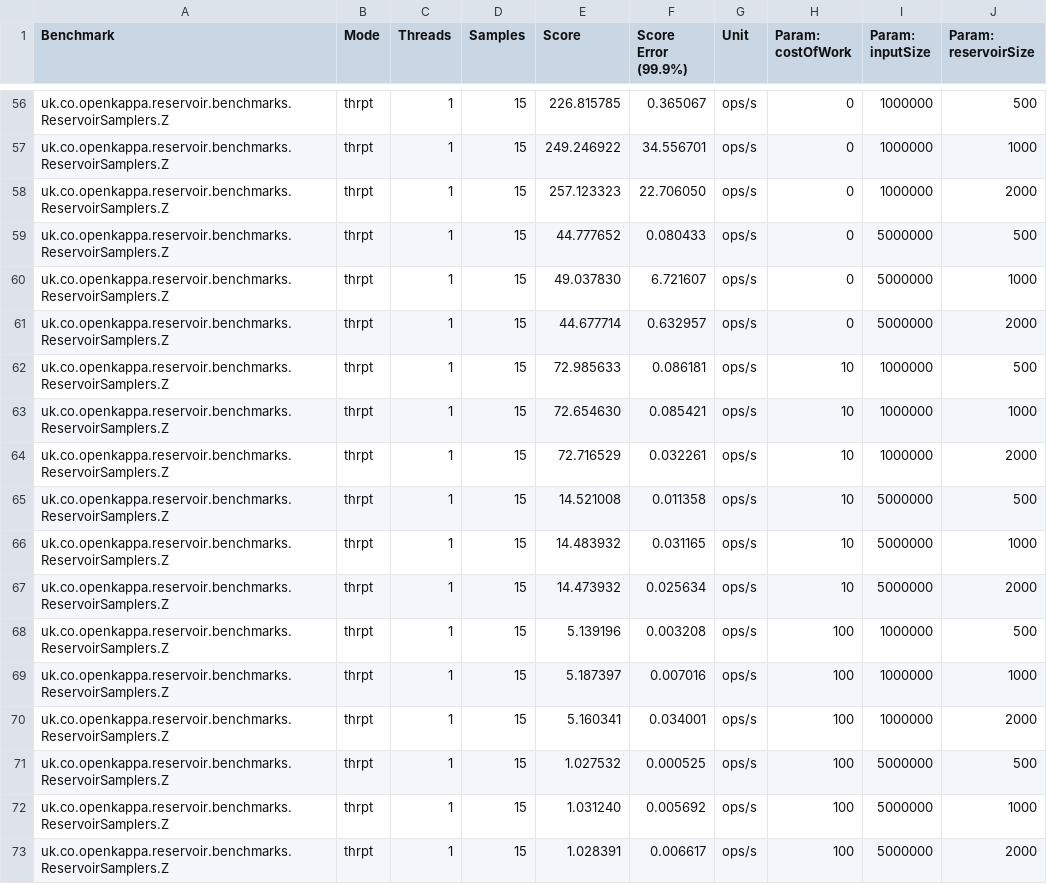
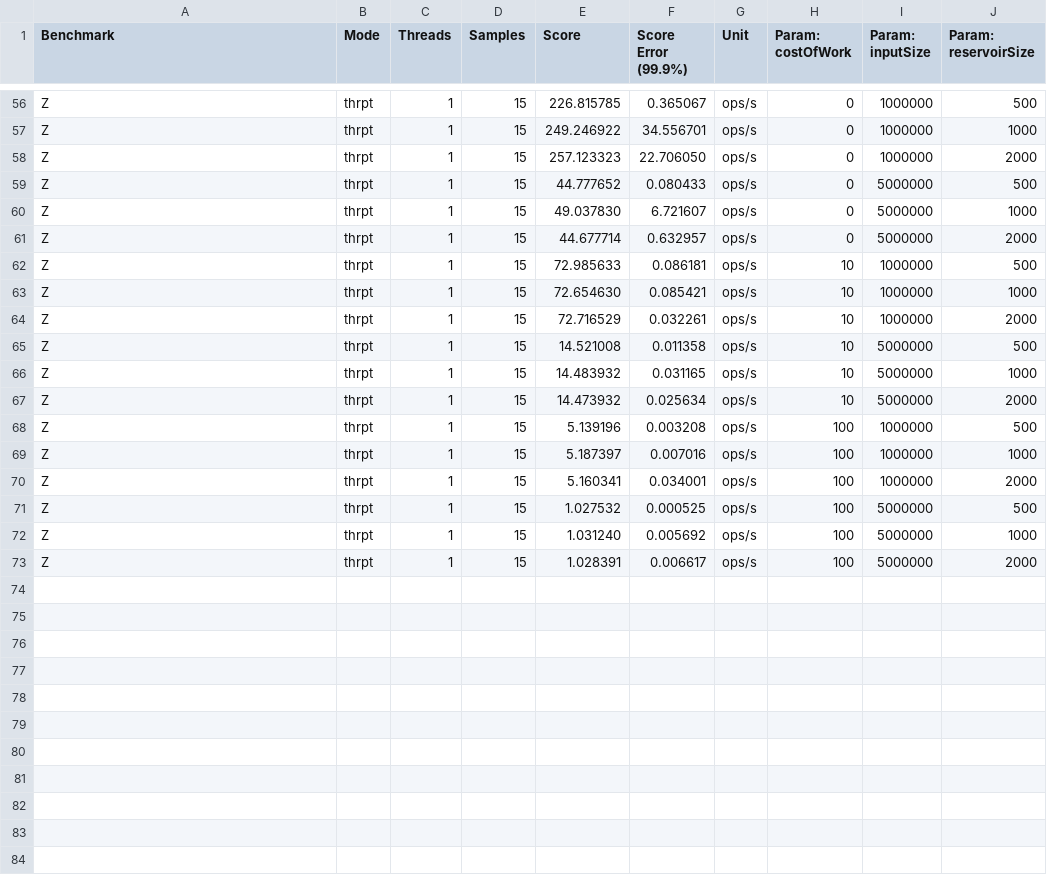
Before and after one commit to richardstartin/reservoir-sampling, a CSV file: results/reservoir-samplers.csv, drawn as a sheet; only a part is shown, gaps mark what is left out; the diff covers the shown part only.

```diff
--- a/results/reservoir-samplers.csv
+++ b/results/reservoir-samplers.csv
@@ -56,18 +56,18 @@
-"uk.co.openkappa.reservoir.benchmarks.ReservoirSamplers.Z","thrpt",1,15,226.815785,0.365067,"ops/s",0,1000000,500
-"uk.co.openkappa.reservoir.benchmarks.ReservoirSamplers.Z","thrpt",1,15,249.246922,34.556701,"ops/s",0,1000000,1000
-"uk.co.openkappa.reservoir.benchmarks.ReservoirSamplers.Z","thrpt",1,15,257.123323,22.706050,"ops/s",0,1000000,2000
-"uk.co.openkappa.reservoir.benchmarks.ReservoirSamplers.Z","thrpt",1,15,44.777652,0.080433,"ops/s",0,5000000,500
-"uk.co.openkappa.reservoir.benchmarks.ReservoirSamplers.Z","thrpt",1,15,49.037830,6.721607,"ops/s",0,5000000,1000
-"uk.co.openkappa.reservoir.benchmarks.ReservoirSamplers.Z","thrpt",1,15,44.677714,0.632957,"ops/s",0,5000000,2000
-"uk.co.openkappa.reservoir.benchmarks.ReservoirSamplers.Z","thrpt",1,15,72.985633,0.086181,"ops/s",10,1000000,500
-"uk.co.openkappa.reservoir.benchmarks.ReservoirSamplers.Z","thrpt",1,15,72.654630,0.085421,"ops/s",10,1000000,1000
-"uk.co.openkappa.reservoir.benchmarks.ReservoirSamplers.Z","thrpt",1,15,72.716529,0.032261,"ops/s",10,1000000,2000
-"uk.co.openkappa.reservoir.benchmarks.ReservoirSamplers.Z","thrpt",1,15,14.521008,0.011358,"ops/s",10,5000000,500
-"uk.co.openkappa.reservoir.benchmarks.ReservoirSamplers.Z","thrpt",1,15,14.483932,0.031165,"ops/s",10,5000000,1000
-"uk.co.openkappa.reservoir.benchmarks.ReservoirSamplers.Z","thrpt",1,15,14.473932,0.025634,"ops/s",10,5000000,2000
-"uk.co.openkappa.reservoir.benchmarks.ReservoirSamplers.Z","thrpt",1,15,5.139196,0.003208,"ops/s",100,1000000,500
-"uk.co.openkappa.reservoir.benchmarks.ReservoirSamplers.Z","thrpt",1,15,5.187397,0.007016,"ops/s",100,1000000,1000
-"uk.co.openkappa.reservoir.benchmarks.ReservoirSamplers.Z","thrpt",1,15,5.160341,0.034001,"ops/s",100,1000000,2000
-"uk.co.openkappa.reservoir.benchmarks.ReservoirSamplers.Z","thrpt",1,15,1.027532,0.000525,"ops/s",100,5000000,500
-"uk.co.openkappa.reservoir.benchmarks.ReservoirSamplers.Z","thrpt",1,15,1.031240,0.005692,"ops/s",100,5000000,1000
-"uk.co.openkappa.reservoir.benchmarks.ReservoirSamplers.Z","thrpt",1,15,1.028391,0.006617,"ops/s",100,5000000,2000
+"Z","thrpt",1,15,226.815785,0.365067,"ops/s",0,1000000,500
+"Z","thrpt",1,15,249.246922,34.556701,"ops/s",0,1000000,1000
+"Z","thrpt",1,15,257.123323,22.706050,"ops/s",0,1000000,2000
+"Z","thrpt",1,15,44.777652,0.080433,"ops/s",0,5000000,500
+"Z","thrpt",1,15,49.037830,6.721607,"ops/s",0,5000000,1000
+"Z","thrpt",1,15,44.677714,0.632957,"ops/s",0,5000000,2000
+"Z","thrpt",1,15,72.985633,0.086181,"ops/s",10,1000000,500
+"Z","thrpt",1,15,72.654630,0.085421,"ops/s",10,1000000,1000
+"Z","thrpt",1,15,72.716529,0.032261,"ops/s",10,1000000,2000
+"Z","thrpt",1,15,14.521008,0.011358,"ops/s",10,5000000,500
+"Z","thrpt",1,15,14.483932,0.031165,"ops/s",10,5000000,1000
+"Z","thrpt",1,15,14.473932,0.025634,"ops/s",10,5000000,2000
+"Z","thrpt",1,15,5.139196,0.003208,"ops/s",100,1000000,500
+"Z","thrpt",1,15,5.187397,0.007016,"ops/s",100,1000000,1000
+"Z","thrpt",1,15,5.160341,0.034001,"ops/s",100,1000000,2000
+"Z","thrpt",1,15,1.027532,0.000525,"ops/s",100,5000000,500
+"Z","thrpt",1,15,1.031240,0.005692,"ops/s",100,5000000,1000
+"Z","thrpt",1,15,1.028391,0.006617,"ops/s",100,5000000,2000
```
Also changed, not shown: 54 edited cells elsewhere in this file, gen/Z-1000-N-0-1.csv, gen/Z-1000-N-10-0.2.csv, 24 other files.
